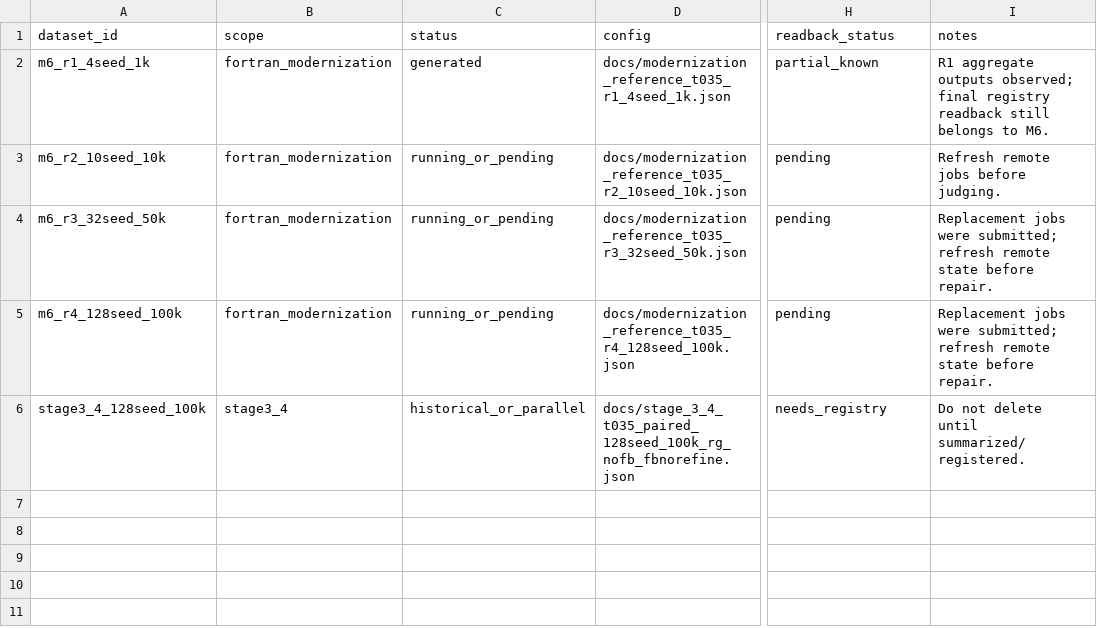
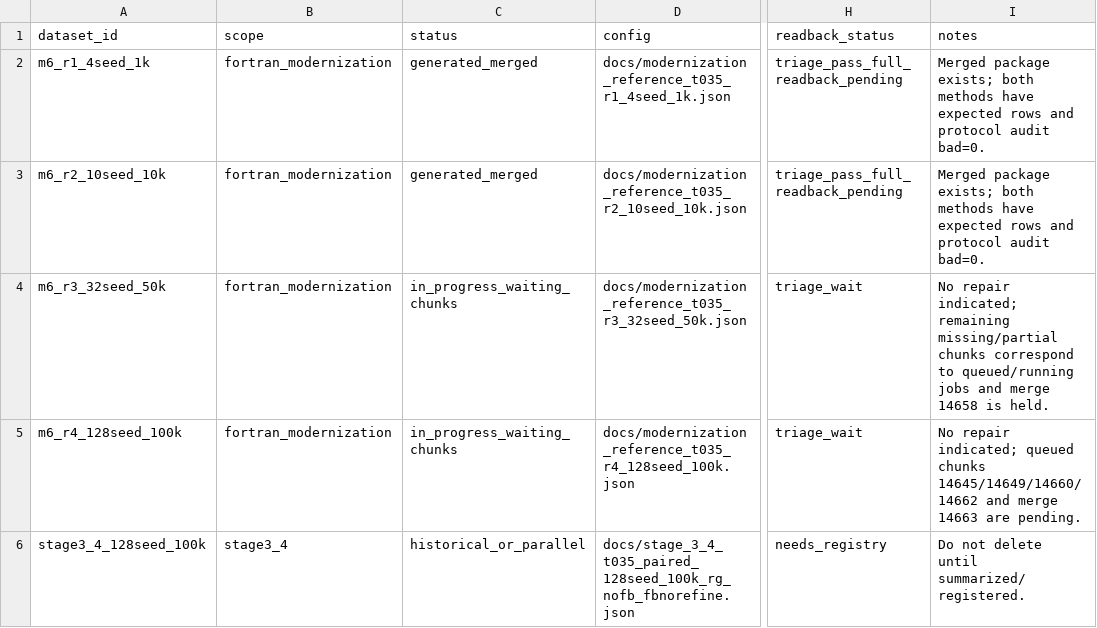
Before and after one commit to C-Y-Chou/generalized-thimble-hmc, a TSV file: codex/state/DATASETS.tsv, drawn as a sheet; only a part is shown, gaps mark what is left out; the diff names each change by its address in the sheet, - before the commit and + after, or states it on an @@ line.

Commit message:
Record M6 reference dataset triage

```diff
--- a/codex/state/DATASETS.tsv
+++ b/codex/state/DATASETS.tsv
-C2 (status): generated
+C2 (status): generated_merged
-H2 (readback_status): partial_known
+H2 (readback_status): triage_pass_full_readback_pending
-I2 (notes): R1 aggregate outputs observed; final registry readback still belongs to M6.
+I2 (notes): Merged package exists; both methods have expected rows and protocol audit bad=0.
-C3 (status): running_or_pending
+C3 (status): generated_merged
-H3 (readback_status): pending
+H3 (readback_status): triage_pass_full_readback_pending
-I3 (notes): Refresh remote jobs before judging.
+I3 (notes): Merged package exists; both methods have expected rows and protocol audit bad=0.
-C4:C5 (status): running_or_pending
+C4:C5 (status): in_progress_waiting_chunks
-H4:H5 (readback_status): pending
+H4:H5 (readback_status): triage_wait
-I4 (notes): Replacement jobs were submitted; refresh remote state before repair.
+I4 (notes): No repair indicated; remaining missing/partial chunks correspond to queued/running jobs and merge 14658 is held.
-I5 (notes): Replacement jobs were submitted; refresh remote state before repair.
+I5 (notes): No repair indicated; queued chunks 14645/14649/14660/14662 and merge 14663 are pending.
```
Also changed, not shown: codex/state/JOBS.tsv, codex/state/OPEN_ITEMS.tsv, 5 other files.
